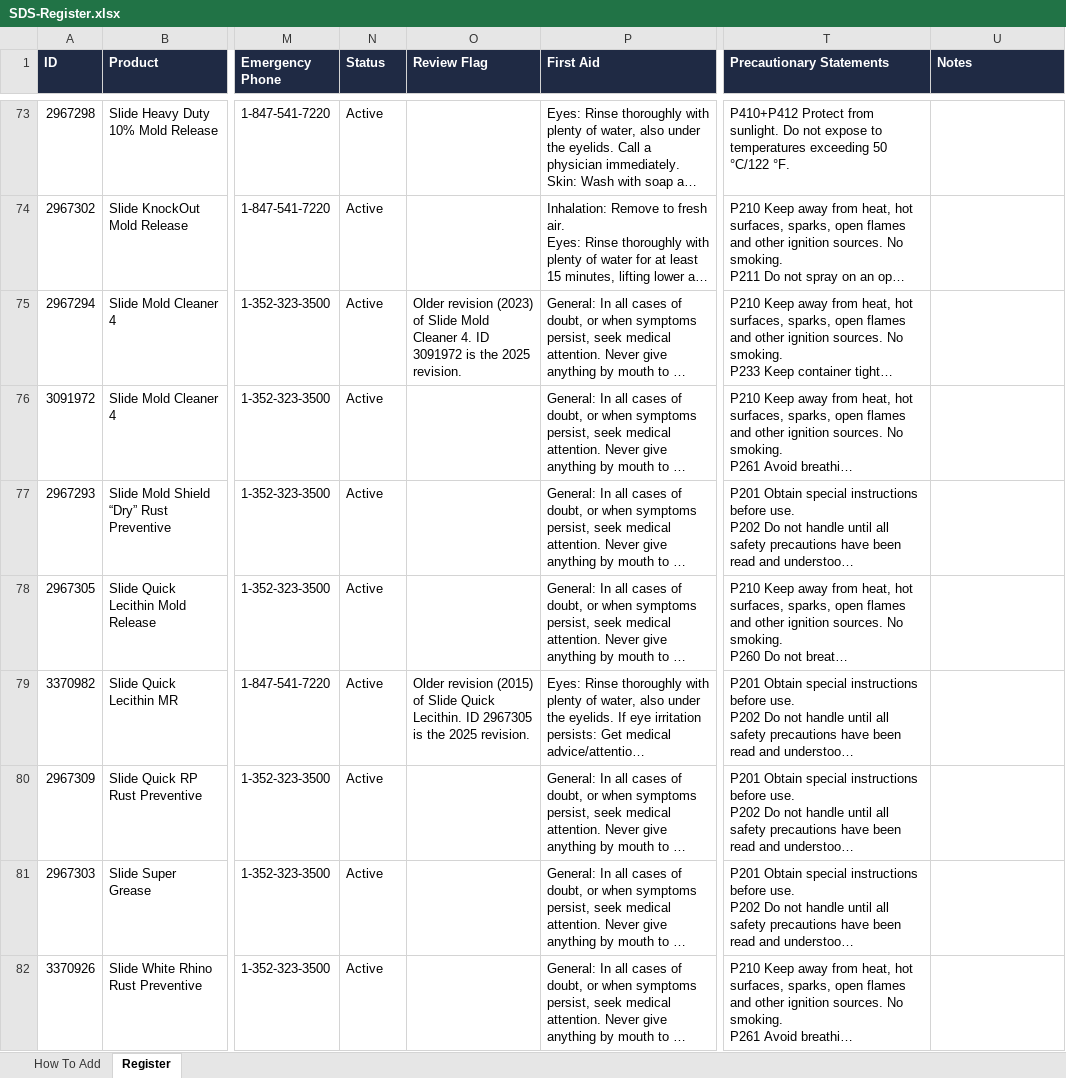
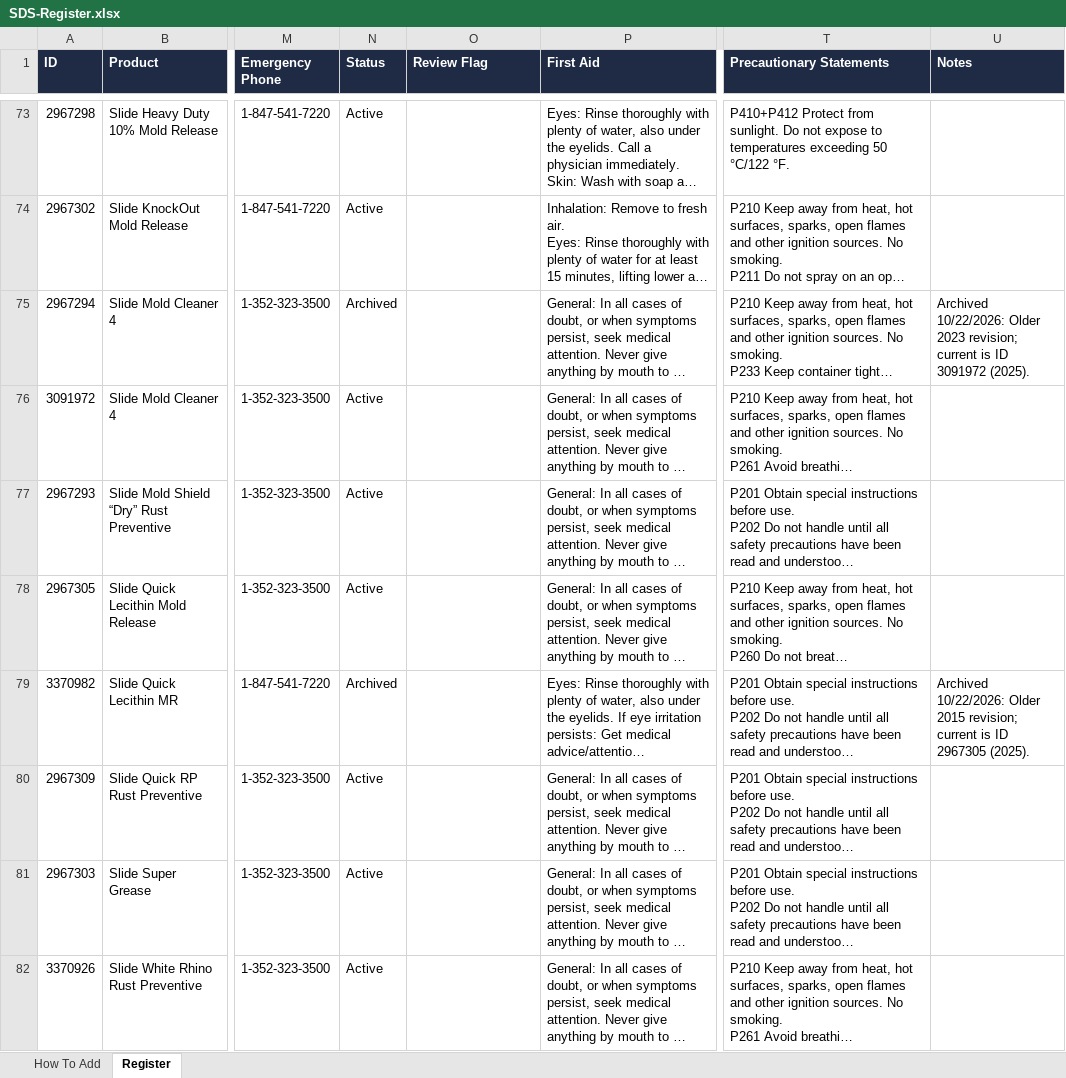
Before and after one commit to Atomic-JaY/Atomic-app-hub, an Excel workbook: sds/SDS-Register.xlsx, sheet Register, drawn as a sheet; only a part is shown, gaps mark what is left out; long unchanged cells end in …; values as stored, in another font and other column widths than the file's, no borders; the diff covers the shown part only; the diff names each change by its address in the sheet, - before the commit and + after, or states it on an @@ line.

```diff
--- a/sds/SDS-Register.xlsx (sheet Register)
+++ b/sds/SDS-Register.xlsx (sheet Register)
-N75 (Status): Active
+N75 (Status): Archived
-O75 (Review Flag): Older revision (2023) of Slide Mold Cleaner 4. ID 3091972 is the 2025 revision.
+O75 (Review Flag): (empty)
-U75 (Notes): (empty)
+U75 (Notes): Archived 10/22/2026: Older 2023 revision; current is ID 3091972 (2025).
-N79 (Status): Active
+N79 (Status): Archived
-O79 (Review Flag): Older revision (2015) of Slide Quick Lecithin. ID 2967305 is the 2025 revision.
+O79 (Review Flag): (empty)
-U79 (Notes): (empty)
+U79 (Notes): Archived 10/22/2026: Older 2015 revision; current is ID 2967305 (2025).
```
Also changed, not shown: 1 added row and 45 edited cells elsewhere in this sheet, 13 other files.
